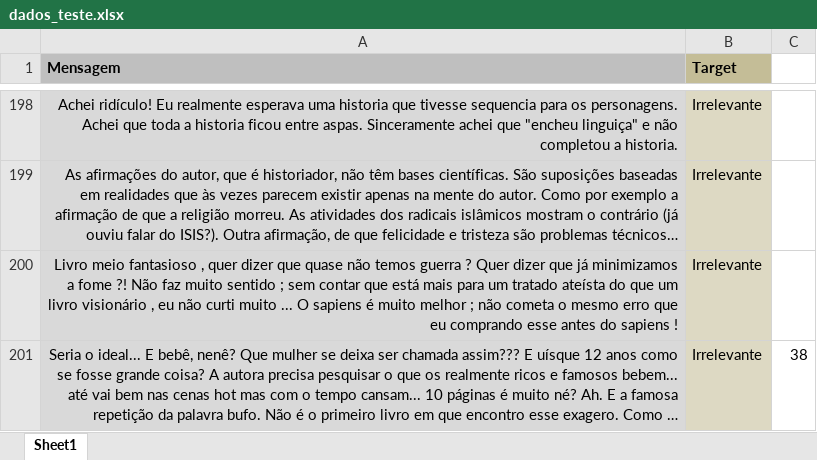
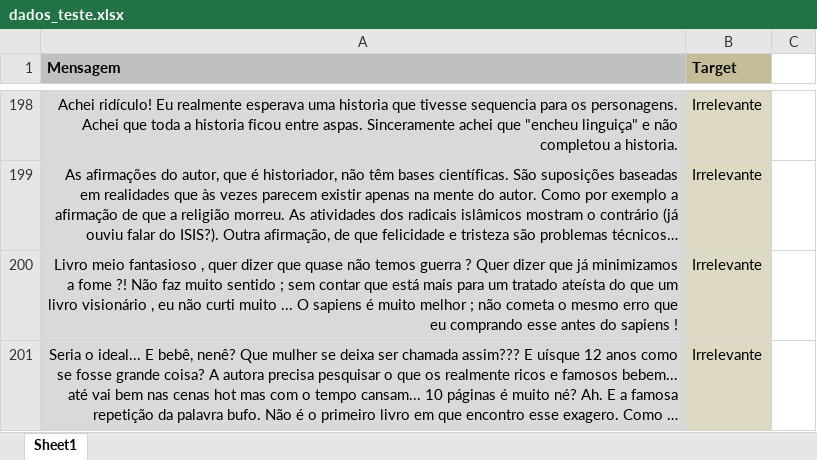
Before and after one commit to MateusMarinheiro18/Projeto-1-C-Dados, an Excel workbook: dados_teste.xlsx, sheet Sheet1, drawn as a sheet; only a part is shown, gaps mark what is left out; long unchanged cells end in …; values as stored, in another font and other column widths than the file's, no borders; the diff names each change by its address in the sheet, - before the commit and + after, or states it on an @@ line.

```diff
--- a/dados_teste.xlsx (sheet Sheet1)
+++ b/dados_teste.xlsx (sheet Sheet1)
-C201: 38
+C201: (empty)
```
Also changed, not shown: dados_treino.xlsx, 1 other file.
